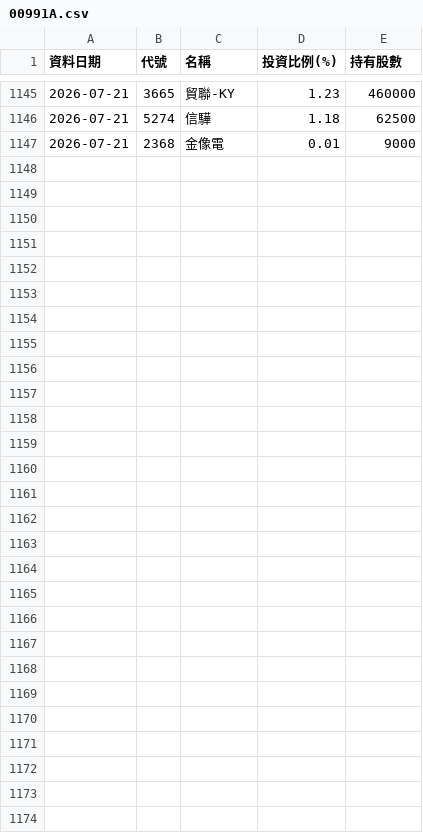
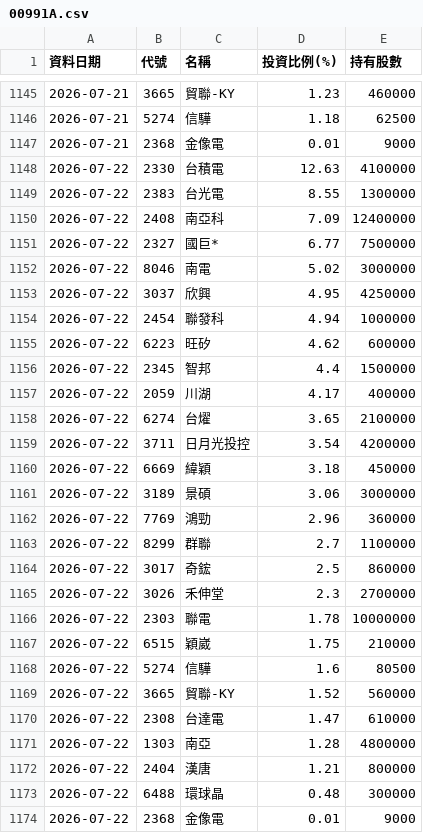
Before and after one commit to Ken61089/etf-tracker, a CSV file: docs/archive/00991A.csv, drawn as a sheet; only a part is shown, gaps mark what is left out.

```diff
--- a/docs/archive/00991A.csv
+++ b/docs/archive/00991A.csv
@@ -1147 +1147,28 @@
 2026-07-21,2368,金像電,0.01,9000
+2026-07-22,2330,台積電,12.63,4100000
+2026-07-22,2383,台光電,8.55,1300000
+2026-07-22,2408,南亞科,7.09,12400000
+2026-07-22,2327,國巨*,6.77,7500000
+2026-07-22,8046,南電,5.02,3000000
+2026-07-22,3037,欣興,4.95,4250000
+2026-07-22,2454,聯發科,4.94,1000000
+2026-07-22,6223,旺矽,4.62,600000
+2026-07-22,2345,智邦,4.4,1500000
+2026-07-22,2059,川湖,4.17,400000
+2026-07-22,6274,台燿,3.65,2100000
+2026-07-22,3711,日月光投控,3.54,4200000
+2026-07-22,6669,緯穎,3.18,450000
+2026-07-22,3189,景碩,3.06,3000000
+2026-07-22,7769,鴻勁,2.96,360000
+2026-07-22,8299,群聯,2.7,1100000
+2026-07-22,3017,奇鋐,2.5,860000
+2026-07-22,3026,禾伸堂,2.3,2700000
+2026-07-22,2303,聯電,1.78,10000000
+2026-07-22,6515,穎崴,1.75,210000
+2026-07-22,5274,信驊,1.6,80500
+2026-07-22,3665,貿聯-KY,1.52,560000
+2026-07-22,2308,台達電,1.47,610000
+2026-07-22,1303,南亞,1.28,4800000
+2026-07-22,2404,漢唐,1.21,800000
+2026-07-22,6488,環球晶,0.48,300000
+2026-07-22,2368,金像電,0.01,9000
```
Also changed, not shown: docs/archive/00982A.csv, docs/archive/00992A.csv, 5 other files.
